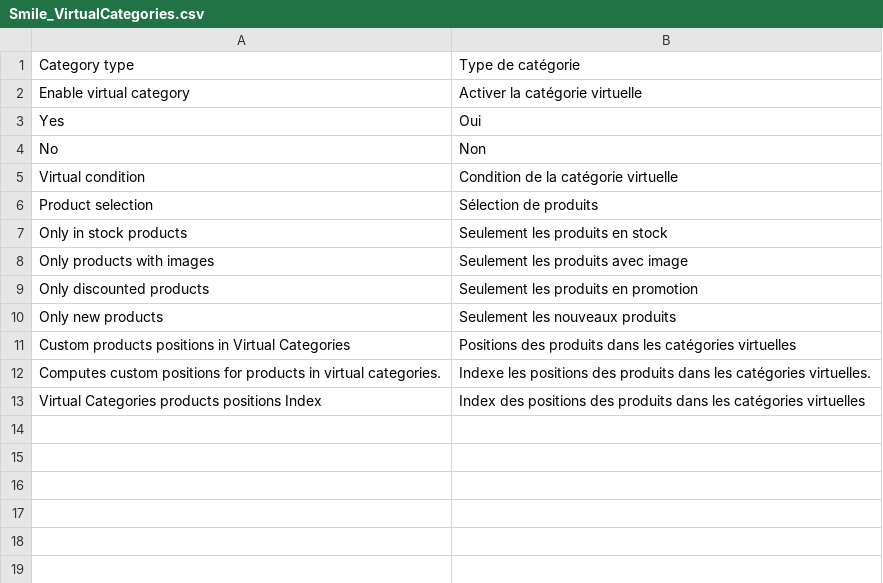
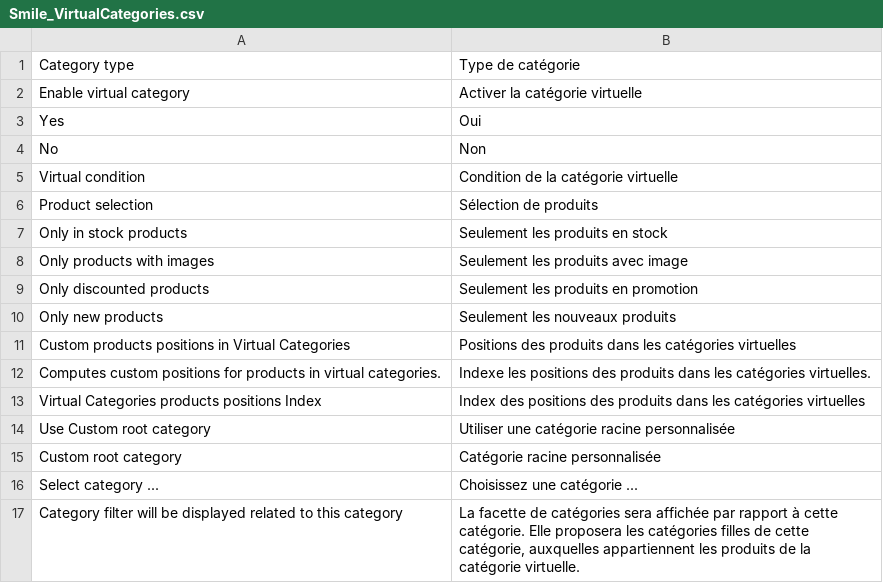
Before and after one commit to Smile-SA/smile-magento-elasticsearch, a CSV file: src/app/locale/fr_FR/Smile_VirtualCategories.csv, drawn as a sheet; the diff names each change by its address in the sheet, - before the commit and + after, or states it on an @@ line.

Commit message:
Append a "root category" parameter to the virtual categories, and also the ability to display category facet related to this attribute for virtual categories.

```diff
--- a/src/app/locale/fr_FR/Smile_VirtualCategories.csv
+++ b/src/app/locale/fr_FR/Smile_VirtualCategories.csv
+row 14: Use Custom root category | Utiliser une catégorie racine personnalisée
+row 15: Custom root category | Catégorie racine personnalisée
+row 16: Select category ... | Choisissez une catégorie ...
+row 17: Category filter will be displayed related to this category | La facette de catégories sera affichée par rapport à cette catégorie. Elle proposera les catégories filles de cette catégorie, auxquelles appartiennent les produits de la catégorie virtuelle.
```
Also changed, not shown: 11 other files.
